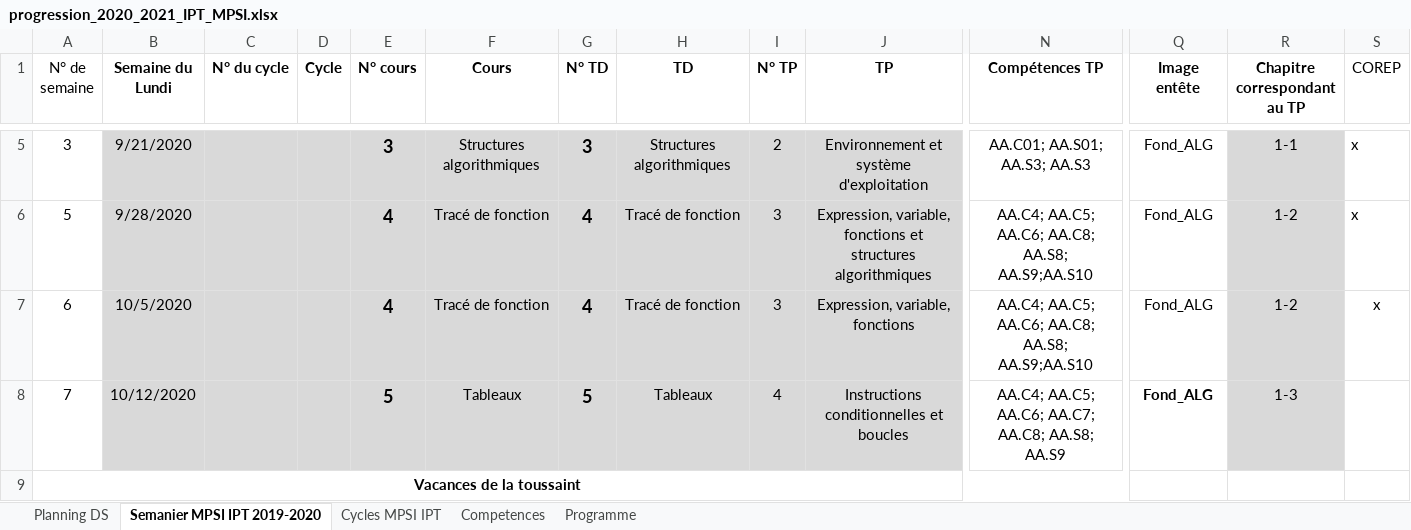
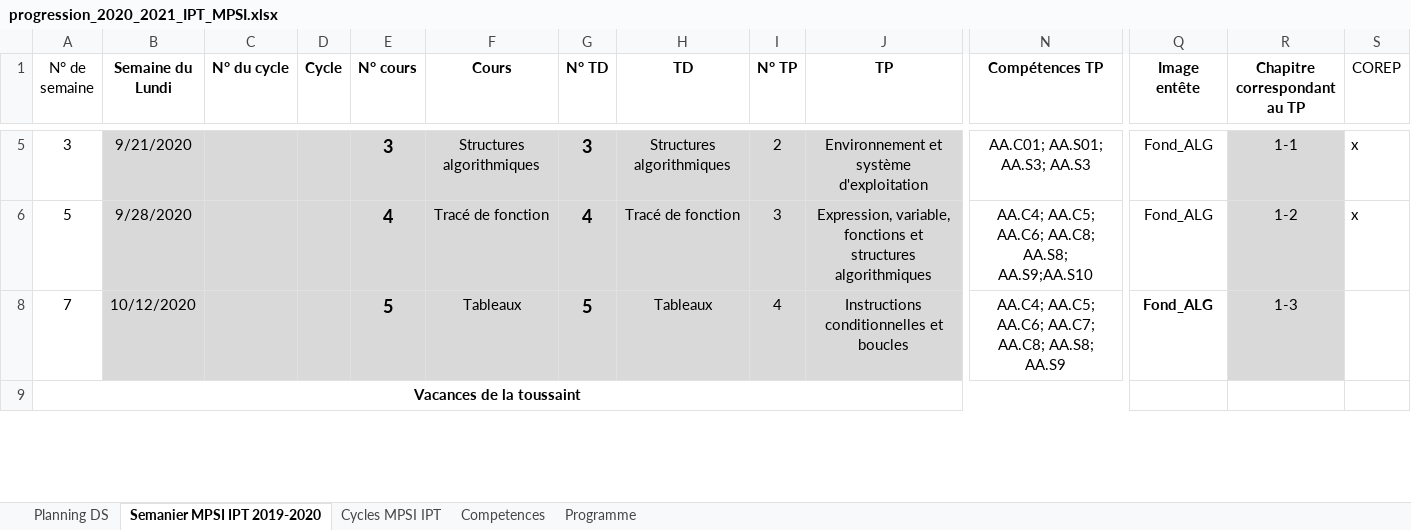
Before and after one commit to xpessoles/Informatique_MPSI, an Excel workbook: progression_2020_2021_IPT_MPSI.xlsx, sheet Semanier MPSI IPT 2019-2020, drawn as a sheet; only a part is shown, gaps mark what is left out; values as stored, in another font and other column widths than the file's, no borders; rows hold the shown columns only; the diff names each change by its address in the sheet, - before the commit and + after, or states it on an @@ line.

```diff
--- a/progression_2020_2021_IPT_MPSI.xlsx (sheet Semanier MPSI IPT 2019-2020)
+++ b/progression_2020_2021_IPT_MPSI.xlsx (sheet Semanier MPSI IPT 2019-2020)
@@ row 7 hidden: 6 | 10/5/2020 |  |  | 4 | Tracé de fonction | 4 | Tracé de fonction | 3 | Expression, variable, fonctions | AA.C4; AA.C5; AA.C6; AA.C8; AA.S8; AA.S9;AA.S10 | Fond_ALG | 1-2 | x @@
```
Also changed, not shown: mpsi2_TP_2020_2021.xlsx, 16 other files.
